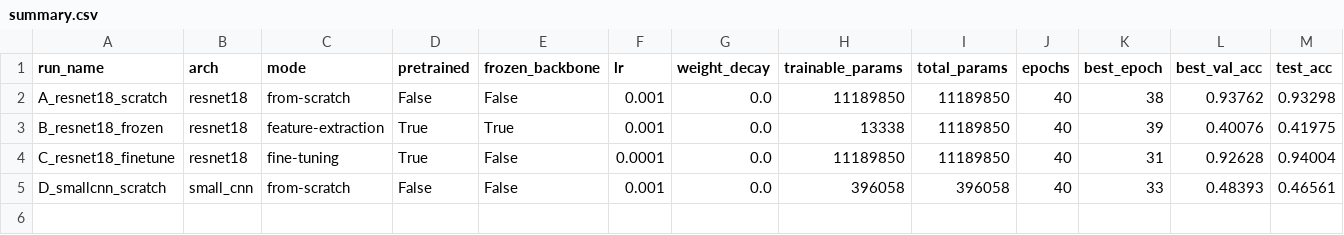
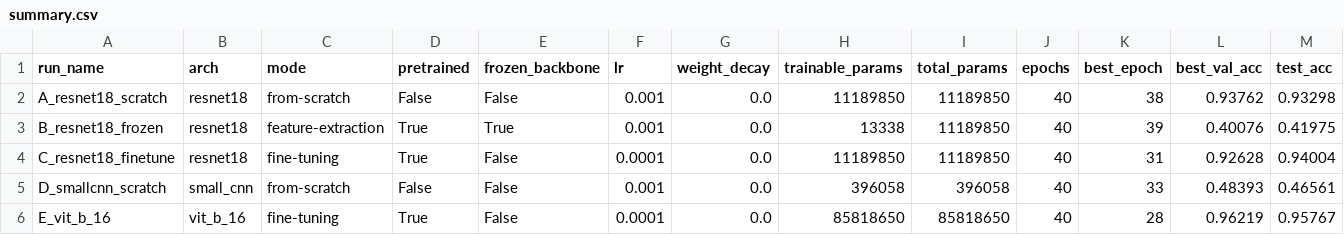
Before and after one commit to SoSereysokbotra/cambodia-alrp, a CSV file: results/province_study/summary.csv, drawn as a sheet; only a part is shown; rows hold the shown columns only; the diff names each change by its address in the sheet, - before the commit and + after, or states it on an @@ line.

Commit message:
Add final presentation slides (PPTX and PDF) and ViT-B/16 benchmark results

```diff
--- a/results/province_study/summary.csv
+++ b/results/province_study/summary.csv
+row 6: E_vit_b_16 | vit_b_16 | fine-tuning | True | False | 0.0001 | 0.0 | 85818650 | 85818650 | 40 | 28 | 0.96219 | 0.95767
```
Also changed, not shown: 25 other files.
